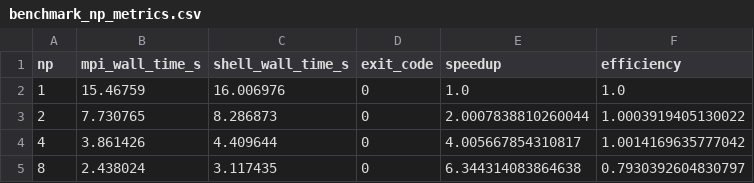
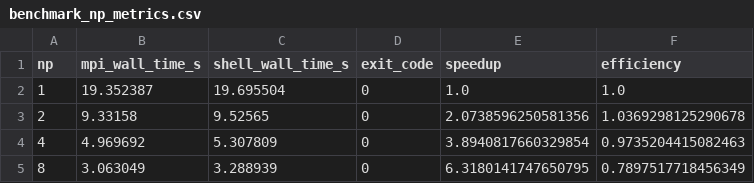
Before and after one commit to Eines-Informatiques-Avancades/Project_2026_II, a CSV file: results/parallel_observables/benchmark_np_metrics.csv, drawn as a sheet.

Commit message:
EXTRA to parallel observables: mid-point communication of processors.

```diff
--- a/results/parallel_observables/benchmark_np_metrics.csv
+++ b/results/parallel_observables/benchmark_np_metrics.csv
@@ -1,5 +1,5 @@
 np,mpi_wall_time_s,shell_wall_time_s,exit_code,speedup,efficiency
-1,15.46759,16.006976,0,1.0,1.0
-2,7.730765,8.286873,0,2.0007838810260044,1.0003919405130022
-4,3.861426,4.409644,0,4.005667854310817,1.0014169635777042
-8,2.438024,3.117435,0,6.344314083864638,0.7930392604830797
+1,19.352387,19.695504,0,1.0,1.0
+2,9.33158,9.52565,0,2.0738596250581356,1.0369298125290678
+4,4.969692,5.307809,0,3.8940817660329854,0.9735204415082463
+8,3.063049,3.288939,0,6.3180141747650795,0.7897517718456349
```
Also changed, not shown: 26 other files.
